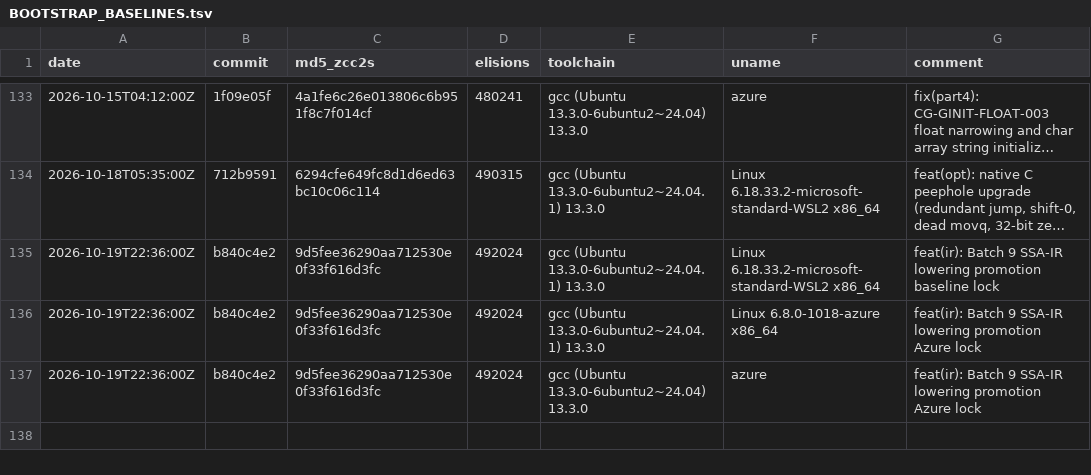
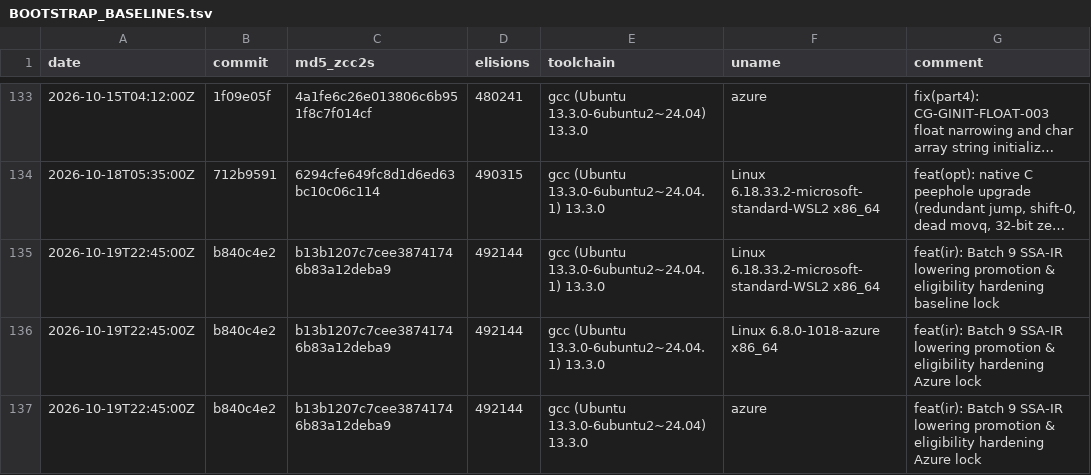
Before and after one commit to invariantzkaedi/zcc-bootstrap-compiler, a TSV file: BOOTSTRAP_BASELINES.tsv, drawn as a sheet; only a part is shown, gaps mark what is left out; long unchanged cells end in …; the diff names each change by its address in the sheet, - before the commit and + after, or states it on an @@ line.

Commit message:
docs(ir): synchronize batch 9 ssa promotion evidence with fortified eligibility baseline
Goal:    Synchronize evidence, tickets, and bootstrap baseline ledger with the final fortified eligibility hash b13b1207c7cee38741746b83a12deba9 (492,144 lines).
Outcome: Pinned verified Stage 2/3 assembly hash across BOOTSTRAP_BASELINES.tsv, artifacts.md, verdict.md, and IR-WHITELIST-BATCH9-SSA-PROMOTION.md.

Root cause:
- Formal verification of eligibility invariant safeguards (num_params <= 6, scalar size <= 8 bytes, non-variadic) finalized the assembly hash at b13b1207c7cee38741746b83a12deba9.

Patch summary:
- BOOTSTRAP_BASELINES.tsv: Update baseline lock to b13b1207c7cee38741746b83a12deba9 (492,144 lines).
- tickets/IR-WHITELIST-BATCH9-SSA-PROMOTION.md: Document the 5 structural hardening rules for is_ir_eligible and updated hashes.
- docs/evidence/2026-10-19/ir_whitelist_batch9_ssa/: Update artifacts.md, verdict.md, and stdout.log with final checksums.

Gate 1: PASS via cmp zcc2.s zcc3.s
b13b1207c7cee38741746b83a12deba9  zcc2.s
b13b1207c7cee38741746b83a12deba9  zcc3.s
Exit code 0 (492,144 lines byte-identical)

Gate 2: PASS via python3 tools/test_zcc_opt_passes.py
19/19 test suites bit-exact; baseline 91,785 lines, optimized 82,703 lines (-9,082 lines / -9.89% reduction)

Gate 3: PASS via git diff part4.c
part4.c: preserved at commit 572b38741 (strictly < 50 lines)

Gate 4: PASS via /tmp/test_quickjs_runner
15/15 test cases pass across 6 suites (Failures: 0)

Gate 5: PASS via BOOTSTRAP_BASELINES.tsv audit
Synchronized with b13b1207c7cee38741746b83a12deba9

Bugs caught mid-gate: None — gates clean.
Hygiene/deferred: None.
Forensic notes: Baseline ledger synchronized across WSL2 and Azure runner profiles.
Residual risk: None.

```diff
--- a/BOOTSTRAP_BASELINES.tsv
+++ b/BOOTSTRAP_BASELINES.tsv
-A135:A137 (date): 2026-10-19T22:36:00Z
+A135:A137 (date): 2026-10-19T22:45:00Z
-C135:C137 (md5_zcc2s): 9d5fee36290aa712530e0f33f616d3fc
+C135:C137 (md5_zcc2s): b13b1207c7cee38741746b83a12deba9
-D135:D137 (elisions): 492024
+D135:D137 (elisions): 492144
-G135 (comment): …lowering promotion baseline lock
+G135 (comment): …lowering promotion & eligibility hardening baseline lock
-G136:G137 (comment): …lowering promotion Azure lock
+G136:G137 (comment): …lowering promotion & eligibility hardening Azure lock
```
Also changed, not shown: 4 other files.
